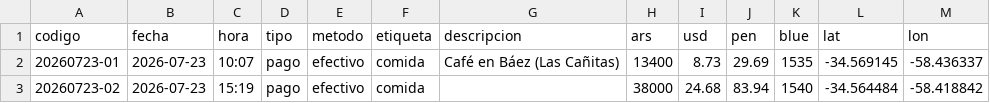
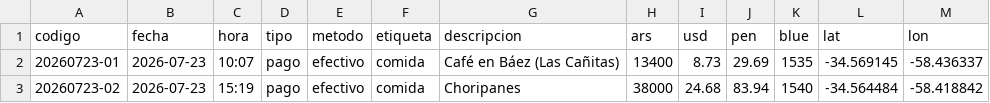
Before and after one commit to CarlosZevallosTrigoso/dolarbsas, a CSV file: gastos/csv/2026-07-23.csv, drawn as a sheet.

```diff
--- a/gastos/csv/2026-07-23.csv
+++ b/gastos/csv/2026-07-23.csv
@@ -2,2 +2,2 @@ codigo,fecha,hora,tipo,metodo,etiqueta,descripcion,ars,usd,pen,blue,lat,lon
 20260723-01,2026-07-23,10:07,pago,efectivo,comida,Café en Báez (Las Cañitas),13400,8.73,29.69,1535,-34.569145,-58.436337
-20260723-02,2026-07-23,15:19,pago,efectivo,comida,,38000,24.68,83.94,1540,-34.564484,-58.418842
+20260723-02,2026-07-23,15:19,pago,efectivo,comida,Choripanes,38000,24.68,83.94,1540,-34.564484,-58.418842
```
